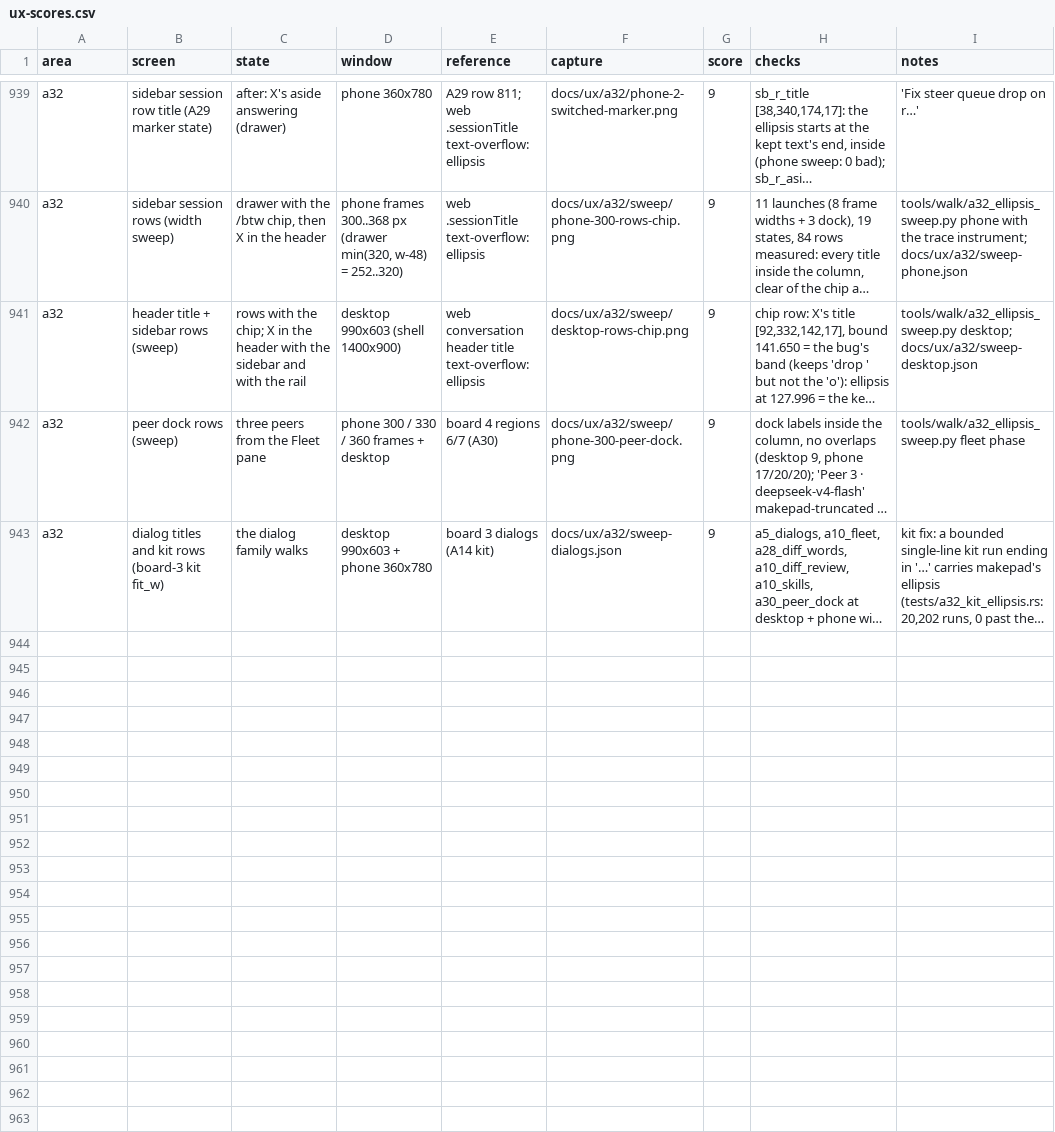
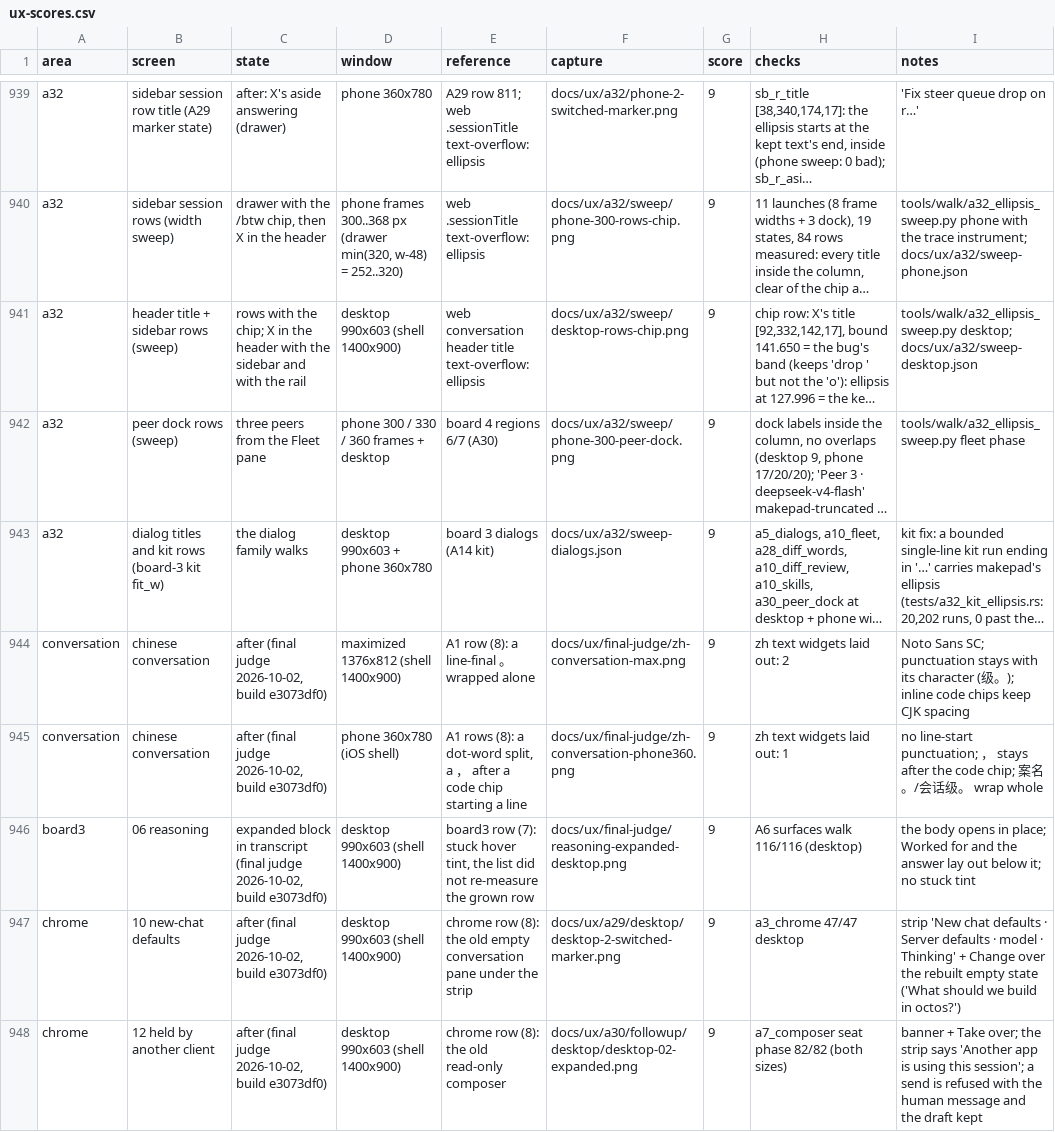
Before and after one commit to octos-org/octoscode-app, a CSV file: docs/ux-scores.csv, drawn as a sheet; only a part is shown, gaps mark what is left out; long unchanged cells end in …; the diff names each change by its address in the sheet, - before the commit and + after, or states it on an @@ line.

```diff
--- a/docs/ux-scores.csv
+++ b/docs/ux-scores.csv
+row 944: conversation | chinese conversation | after (final judge 2026-10-02, build e3073df0) | maximized 1376x812 (shell 1400x900) | A1 row (8): a line-final 。 wrapped alone | docs/ux/final-judge/zh-conversation-max.png | 9 | zh text widgets laid out: 2 | Noto Sans SC; punctuation stays with its character (级。); inline code chips keep CJK spacing
+row 945: conversation | chinese conversation | after (final judge 2026-10-02, build e3073df0) | phone 360x780 (iOS shell) | A1 rows (8): a dot-word split, a ， after a code chip starting a line | docs/ux/final-judge/zh-conversation-phone360.png | 9 | zh text widgets laid out: 1 | no line-start punctuation; ， stays after the code chip; 案名。/会话级。 wrap whole
+row 946: board3 | 06 reasoning | expanded block in transcript (final judge 2026-10-02, build e3073df0) | desktop 990x603 (shell 1400x900) | board3 row (7): stuck hover tint, the list did not re-measure the grown row | docs/ux/final-judge/reasoning-expanded-desktop.png | 9 | A6 surfaces walk 116/116 (desktop) | the body opens in place; Worked for and the answer lay out below it; no stuck tint
+row 947: chrome | 10 new-chat defaults | after (final judge 2026-10-02, build e3073df0) | desktop 990x603 (shell 1400x900) | chrome row (8): the old empty conversation pane under the strip | docs/ux/a29/desktop/desktop-2-switched-marker.png | 9 | a3_chrome 47/47 desktop | strip 'New chat defaults · Server defaults · model · Thinking' + Change over the rebuilt empty state ('What should we build in octos?')
+row 948: chrome | 12 held by another client | after (final judge 2026-10-02, build e3073df0) | desktop 990x603 (shell 1400x900) | chrome row (8): the old read-only composer | docs/ux/a30/followup/desktop/desktop-02-expanded.png | 9 | a7_composer seat phase 82/82 (both sizes) | banner + Take over; the strip says 'Another app is using this session'; a send is refused with the human message and the draft kept
```
Also changed, not shown: 3 other files.
